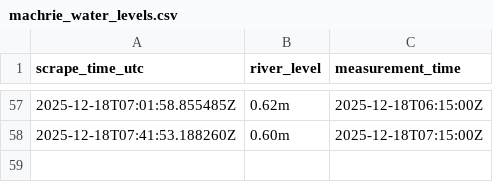
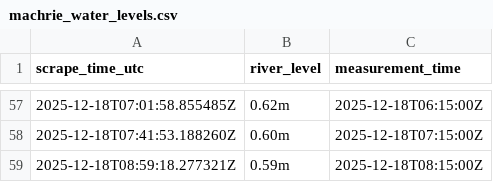
Before and after one commit to machriescrape-sys/river-level-monitor, a CSV file: machrie_water_levels.csv, drawn as a sheet; only a part is shown, gaps mark what is left out; the diff names each change by its address in the sheet, - before the commit and + after, or states it on an @@ line.

```diff
--- a/machrie_water_levels.csv
+++ b/machrie_water_levels.csv
+row 59: 2025-12-18T08:59:18.277321Z | 0.59m | 2025-12-18T08:15:00Z
```
